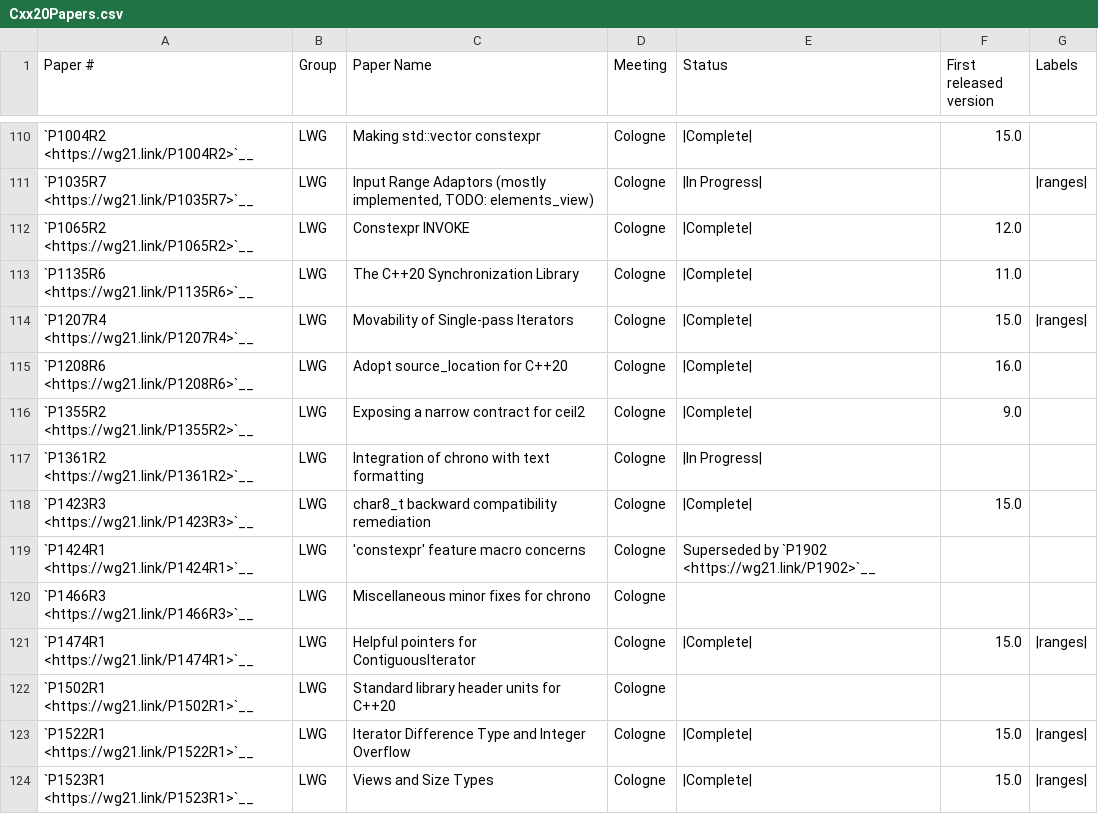
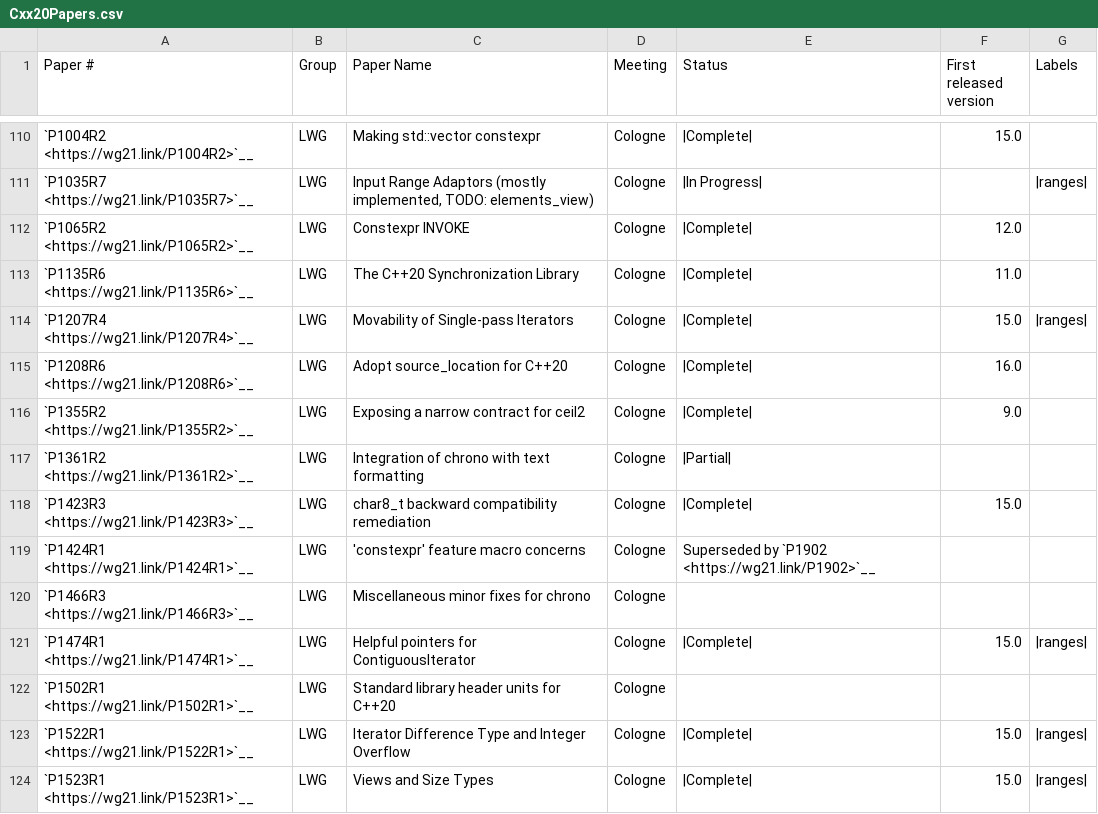
Before and after one commit to CTSRD-CHERI/libcxx, a CSV file: docs/Status/Cxx20Papers.csv, drawn as a sheet; only a part is shown, gaps mark what is left out.

```diff
--- a/docs/Status/Cxx20Papers.csv
+++ b/docs/Status/Cxx20Papers.csv
@@ -116,3 +116,3 @@
 "`P1355R2 <https://wg21.link/P1355R2>`__","LWG","Exposing a narrow contract for ceil2","Cologne","|Complete|","9.0"
-"`P1361R2 <https://wg21.link/P1361R2>`__","LWG","Integration of chrono with text formatting","Cologne","|In Progress|",""
+"`P1361R2 <https://wg21.link/P1361R2>`__","LWG","Integration of chrono with text formatting","Cologne","|Partial|",""
 "`P1423R3 <https://wg21.link/P1423R3>`__","LWG","char8_t backward compatibility remediation","Cologne","|Complete|","15.0"
```
Also changed, not shown: docs/Status/Cxx2bPapers.csv, 1 other file.
